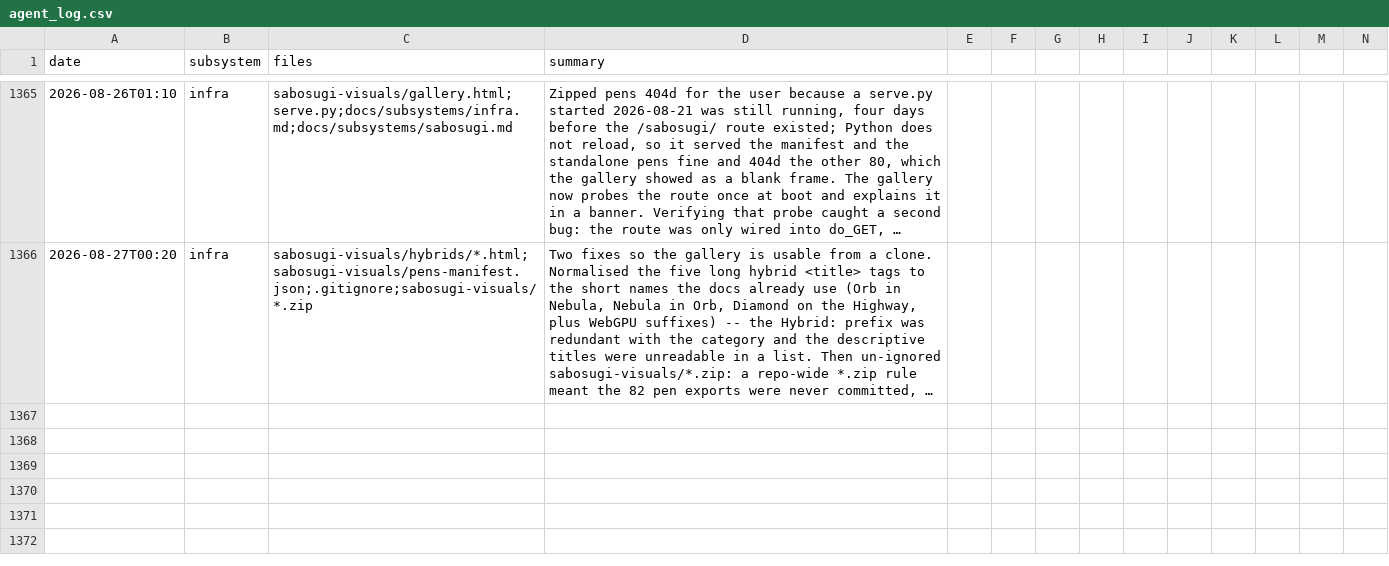
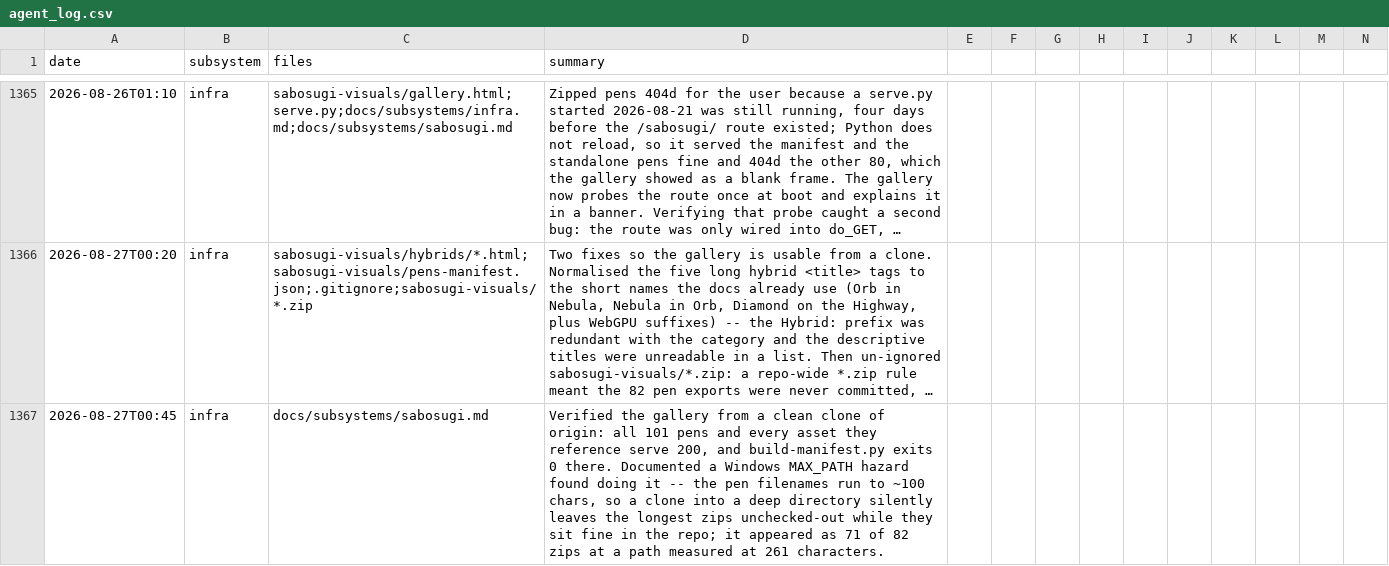
Before and after one commit to msankofa/workshop-webgpu, a CSV file: agent_log.csv, drawn as a sheet; only a part is shown, gaps mark what is left out; long unchanged cells end in …; rows hold the shown columns only; the diff names each change by its address in the sheet, - before the commit and + after, or states it on an @@ line.

```diff
--- a/agent_log.csv
+++ b/agent_log.csv
+row 1367: 2026-08-27T00:45 | infra | docs/subsystems/sabosugi.md | Verified the gallery from a clean clone of origin: all 101 pens and every asset they reference serve 200, and build-manifest.py exits 0 there. Documented a Windows MAX_PATH hazard found doing it -- the pen filenames run to ~100 chars, so a clone into a deep directory silently leaves the longest zips unchecked-out while they sit fine in the repo; it appeared as 71 of 82 zips at a path measured at 261 characters.
```
Also changed, not shown: 1 other file.
